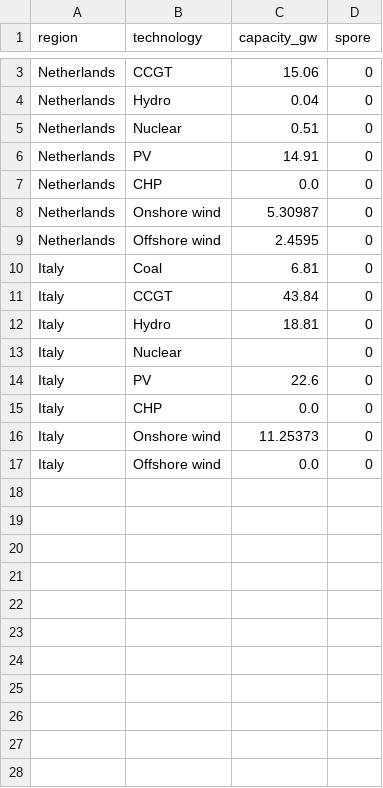
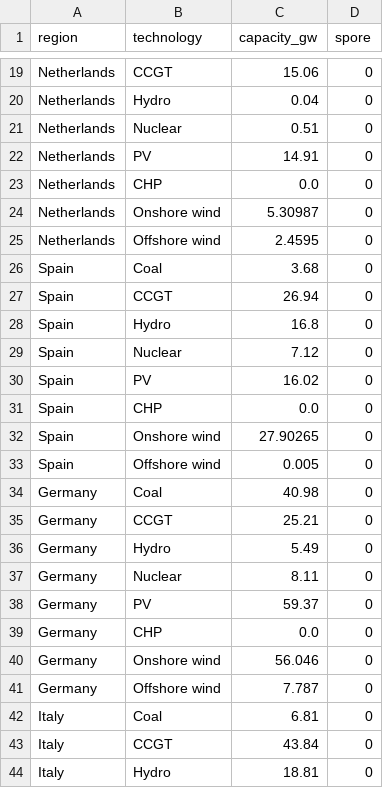
Before and after one commit to gvanderweerd/SPORESways, a CSV file: data/processed/2021/power_capacity.csv, drawn as a sheet; only a part is shown, gaps mark what is left out; the shorter side is filled out with more unchanged rows; the diff covers the shown part only; the diff names each change by its address in the sheet, - before the commit and + after, or states it on an @@ line.

```diff
--- a/data/processed/2021/power_capacity.csv
+++ b/data/processed/2021/power_capacity.csv
+row 26: Spain | Coal | 3.68 | 0
+row 27: Spain | CCGT | 26.94 | 0
+row 28: Spain | Hydro | 16.8 | 0
+row 29: Spain | Nuclear | 7.12 | 0
+row 30: Spain | PV | 16.02 | 0
+row 31: Spain | CHP | 0.0 | 0
+row 32: Spain | Onshore wind | 27.90265 | 0
+row 33: Spain | Offshore wind | 0.005 | 0
+row 34: Germany | Coal | 40.98 | 0
+row 35: Germany | CCGT | 25.21 | 0
+row 36: Germany | Hydro | 5.49 | 0
+row 37: Germany | Nuclear | 8.11 | 0
+row 38: Germany | PV | 59.37 | 0
+row 39: Germany | CHP | 0.0 | 0
+row 40: Germany | Onshore wind | 56.046 | 0
+row 41: Germany | Offshore wind | 7.787 | 0
```
Also changed, not shown: 16 added rows elsewhere in this file, data/processed/2020/power_capacity.csv, data/processed/2022/power_capacity.csv.
